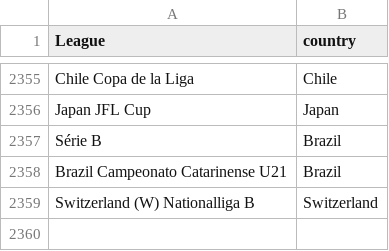
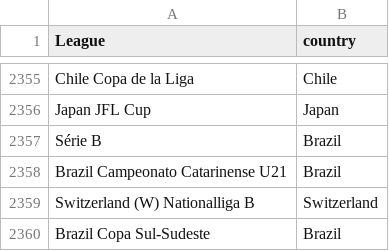
Before and after one commit to gatodegravata/vulp-stats, a CSV file: lists/league-country.csv, drawn as a sheet; only a part is shown, gaps mark what is left out.

```diff
--- a/lists/league-country.csv
+++ b/lists/league-country.csv
@@ -2359 +2359,2 @@ Brazil Campeonato Catarinense U21;Brazil
 Switzerland (W) Nationalliga B;Switzerland
+Brazil Copa Sul-Sudeste;Brazil
```
Also changed, not shown: 1 other file.
